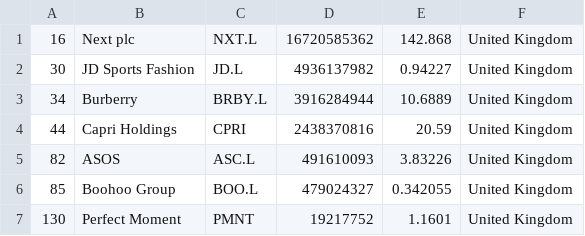
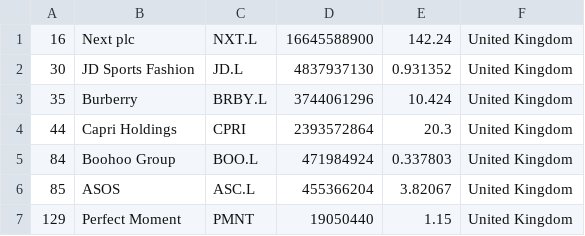
Before and after one commit to cjfernandezr/merida-june-6-2024, a CSV file: companies_united_kingdom.csv, drawn as a sheet.

```diff
--- a/companies_united_kingdom.csv
+++ b/companies_united_kingdom.csv
@@ -1,7 +1,7 @@
-"16","Next plc","NXT.L","16720585362","142.868","United Kingdom"
-"30","JD Sports Fashion","JD.L","4936137982","0.94227","United Kingdom"
-"34","Burberry","BRBY.L","3916284944","10.6889","United Kingdom"
-"44","Capri Holdings","CPRI","2438370816","20.59","United Kingdom"
-"82","ASOS","ASC.L","491610093","3.83226","United Kingdom"
-"85","Boohoo Group","BOO.L","479024327","0.342055","United Kingdom"
-"130","Perfect Moment","PMNT","19217752","1.1601","United Kingdom"
+"16","Next plc","NXT.L","16645588900","142.24","United Kingdom"
+"30","JD Sports Fashion","JD.L","4837937130","0.931352","United Kingdom"
+"35","Burberry","BRBY.L","3744061296","10.424","United Kingdom"
+"44","Capri Holdings","CPRI","2393572864","20.3","United Kingdom"
+"84","Boohoo Group","BOO.L","471984924","0.337803","United Kingdom"
+"85","ASOS","ASC.L","455366204","3.82067","United Kingdom"
+"129","Perfect Moment","PMNT","19050440","1.15","United Kingdom"
```
Also changed, not shown: companies-all.csv, companies_france.csv, 1 other file.
